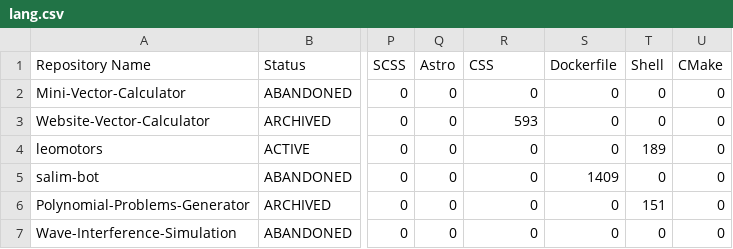
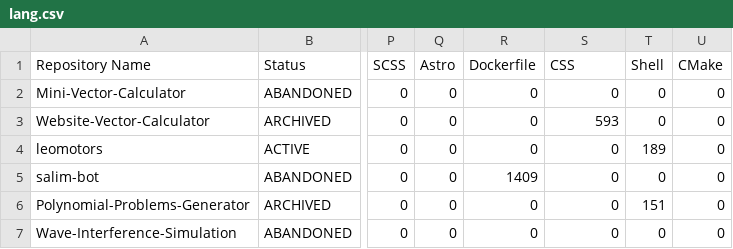
Before and after one commit to leomotors/leomotors, a CSV file: generated/lang.csv, drawn as a sheet; only a part is shown, gaps mark what is left out; the diff covers the shown part only; the diff names each change by its address in the sheet, - before the commit and + after, or states it on an @@ line.

```diff
--- a/generated/lang.csv
+++ b/generated/lang.csv
-R1: CSS
+R1: Dockerfile
-S1: Dockerfile
+S1: CSS
-R3 (Dockerfile): 593
+R3 (Dockerfile): 0
-S3 (CSS): 0
+S3 (CSS): 593
-R5 (Dockerfile): 0
+R5 (Dockerfile): 1409
-S5 (CSS): 1409
+S5 (CSS): 0
```
Also changed, not shown: 1 added row and 72 edited cells elsewhere in this file, 3 other files.
